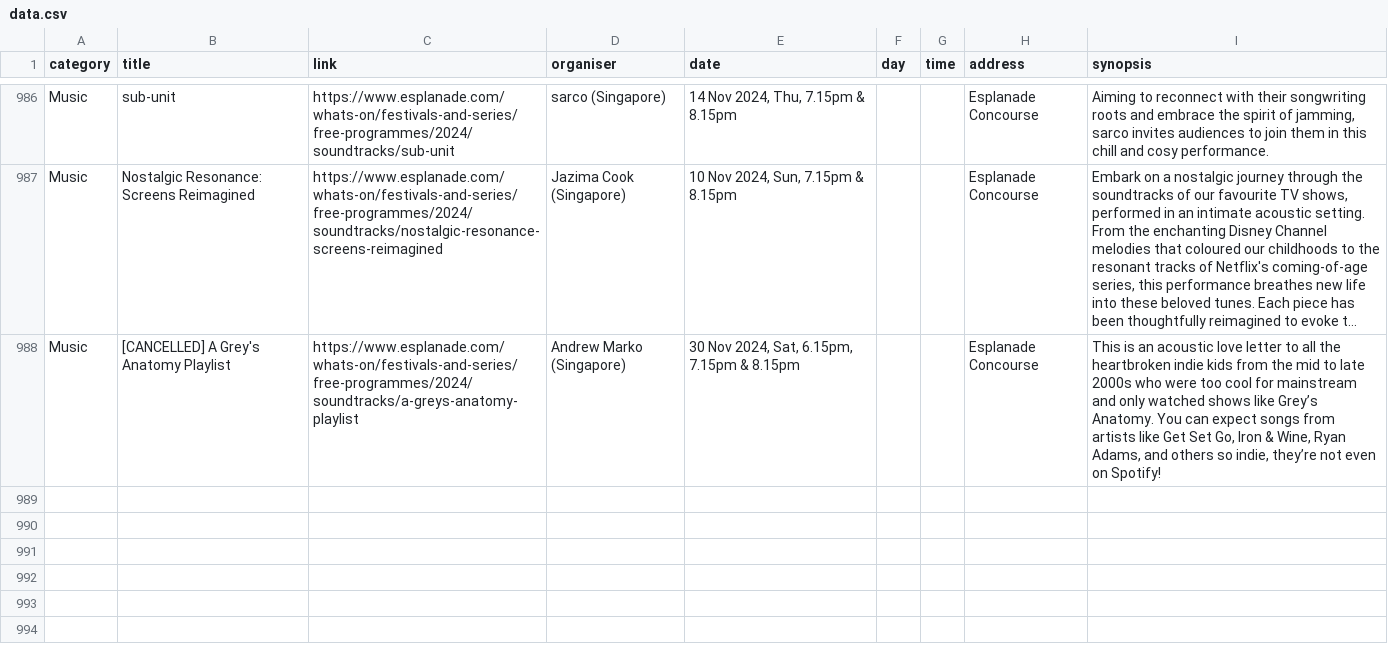
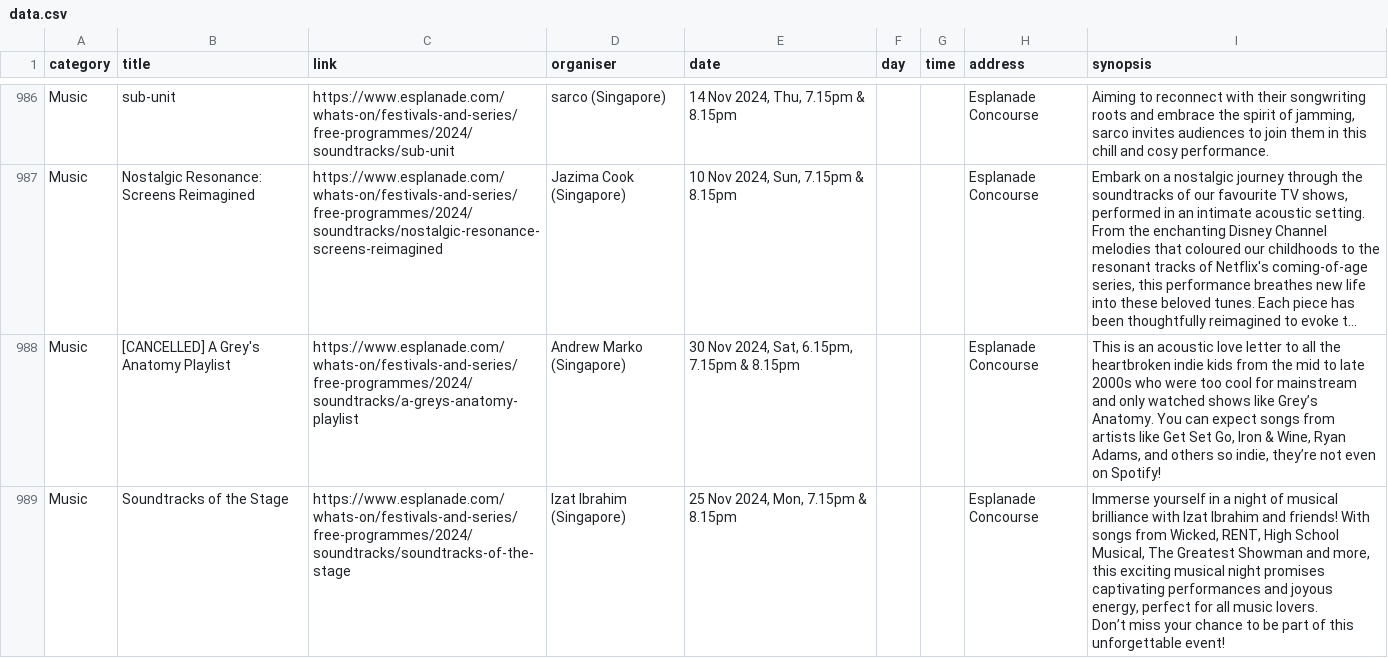
Before and after one commit to Joanna-Khek/free_music_esplanade_news, a CSV file: data.csv, drawn as a sheet; only a part is shown, gaps mark what is left out; long unchanged cells end in …; ↵ is a line break in a cell; the diff names each change by its address in the sheet, - before the commit and + after, or states it on an @@ line.

```diff
--- a/data.csv
+++ b/data.csv
+row 989: Music | Soundtracks of the Stage | https://www.esplanade.com/whats-on/festivals-and-series/free-programmes/2024/soundtracks/soundtracks-of-the-stage | Izat Ibrahim (Singapore) | 25 Nov 2024, Mon, 7.15pm & 8.15pm |  |  | Esplanade Concourse | Immerse yourself in a night of musical brilliance with Izat Ibrahim and friends! With songs from Wicked, RENT, High School Musical, The Greatest Showman and more, this exciting musical night promises captivating performances and joyous energy, perfect for all music lovers. ↵ Don’t miss your chance to be part of this unforgettable event!
```
